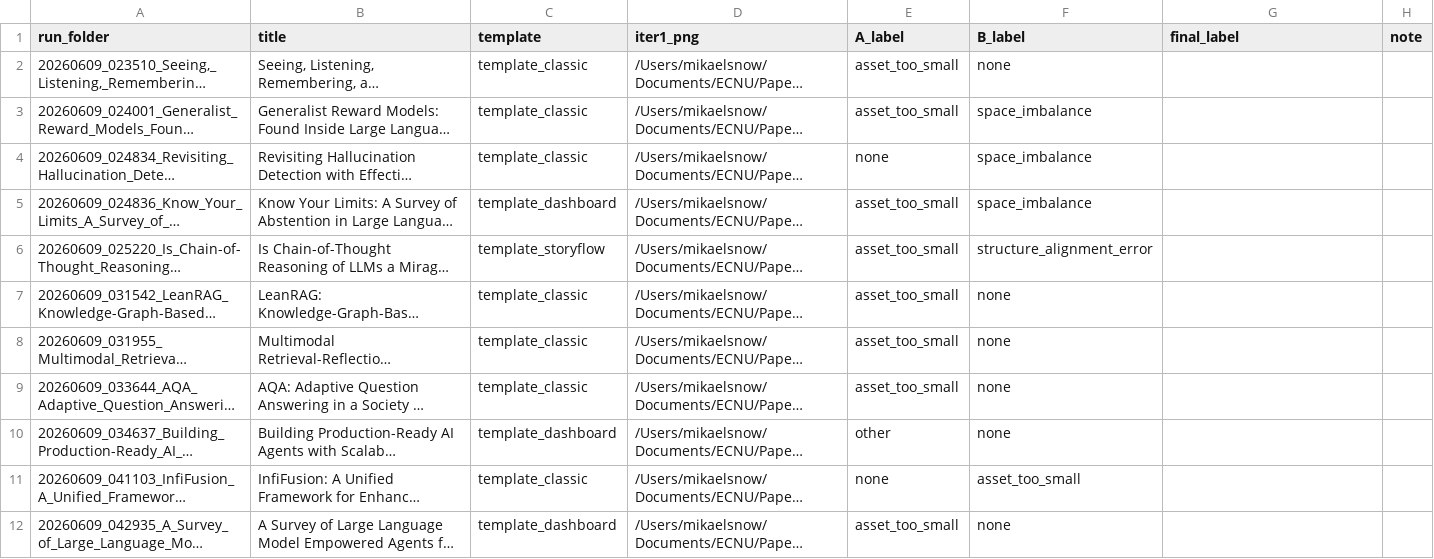
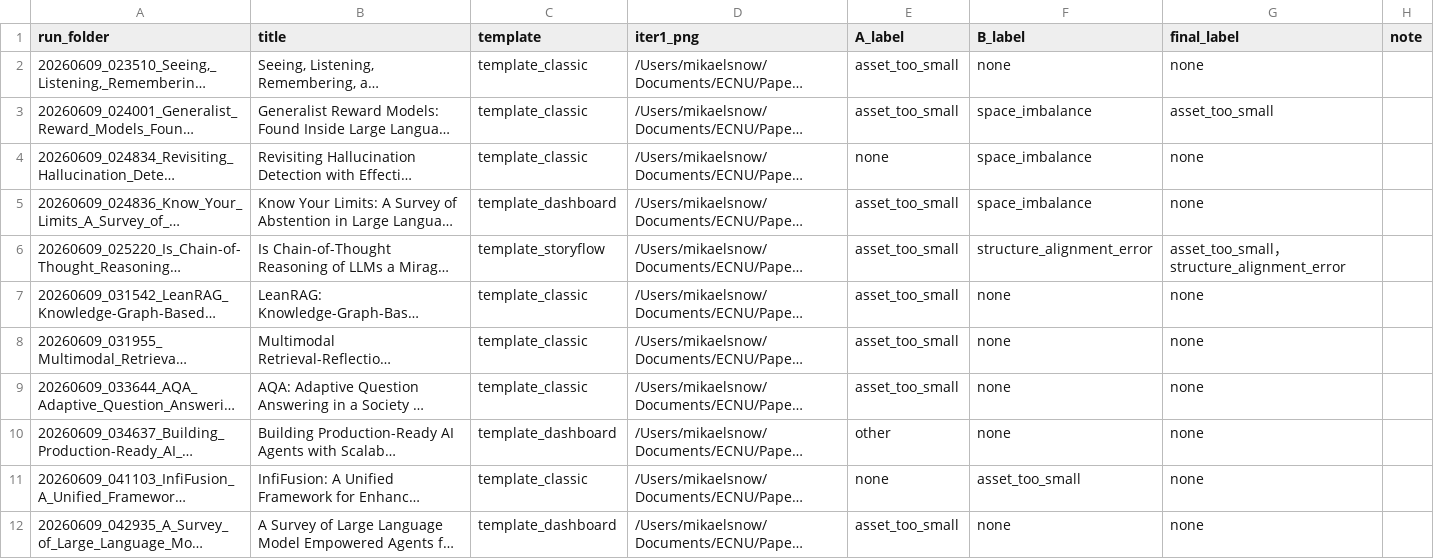
Before and after one commit to GHMikael/PosterCS, a CSV file: datasets/gold/audit_v2_disagreements.csv, drawn as a sheet; long unchanged cells end in …; the diff names each change by its address in the sheet, - before the commit and + after, or states it on an @@ line.

```diff
--- a/datasets/gold/audit_v2_disagreements.csv
+++ b/datasets/gold/audit_v2_disagreements.csv
-G2 (final_label): (empty)
+G2 (final_label): none
-G3 (final_label): (empty)
+G3 (final_label): asset_too_small
-G4:G5 (final_label): (empty)
+G4:G5 (final_label): none
-G6 (final_label): (empty)
+G6 (final_label): asset_too_small，structure_alignment_error
-G7:G12 (final_label): (empty)
+G7:G12 (final_label): none
```
Also changed, not shown: datasets/gold/audit_v2_labels_annotatorA.csv, experiments/results/audit_v2_new60/per_issue_table.csv, 10 other files.
